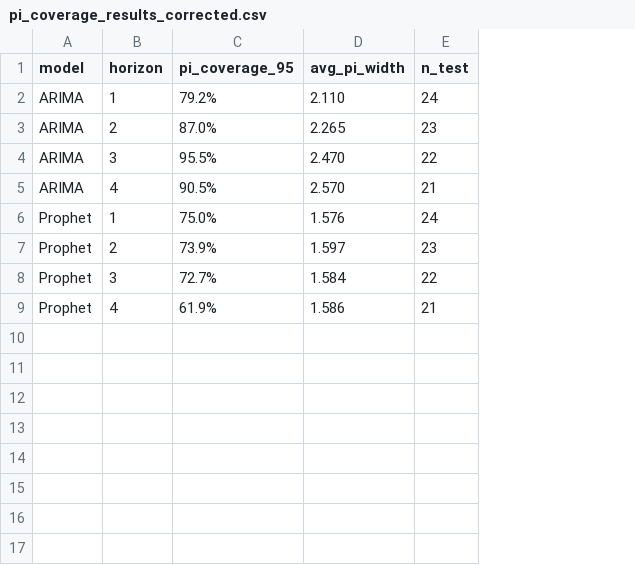
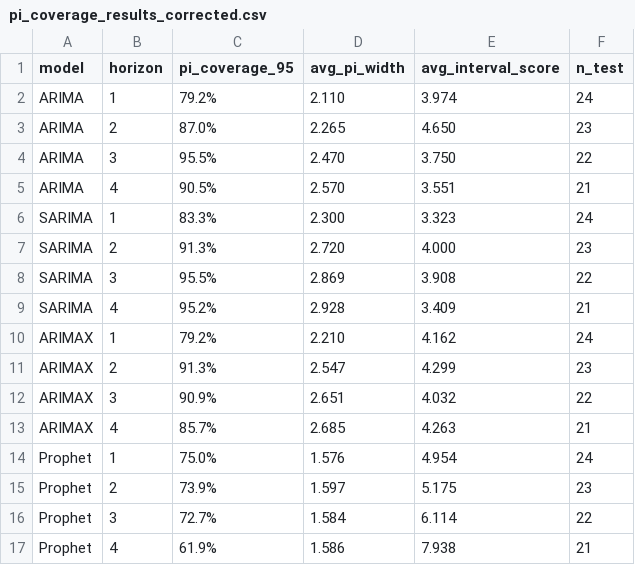
Before and after one commit to Dickuta/msc-uk-wheat-forecast, a CSV file: data/expected/pi_coverage_results_corrected.csv, drawn as a sheet; the diff names each change by its address in the sheet, - before the commit and + after, or states it on an @@ line.

Commit message:
Add fit cache for oracle stage and regenerate expected/output data
Cache deterministic model fits across CV and oracle phases in src/models.py,
extend predict_interval to SARIMA/ARIMAX, and refresh regenerated result
files plus README notes.

```diff
--- a/data/expected/pi_coverage_results_corrected.csv
+++ b/data/expected/pi_coverage_results_corrected.csv
+column E (avg_interval_score), rows 2-5: 3.974 | 4.650 | 3.750 | 3.551; rows 14-17: 4.954 | 5.175 | 6.114 | 7.938
+row 6: SARIMA | 1 | 83.3% | 2.300 | 3.323 | 24
+row 7: SARIMA | 2 | 91.3% | 2.720 | 4.000 | 23
+row 8: SARIMA | 3 | 95.5% | 2.869 | 3.908 | 22
+row 9: SARIMA | 4 | 95.2% | 2.928 | 3.409 | 21
+row 10: ARIMAX | 1 | 79.2% | 2.210 | 4.162 | 24
+row 11: ARIMAX | 2 | 91.3% | 2.547 | 4.299 | 23
+row 12: ARIMAX | 3 | 90.9% | 2.651 | 4.032 | 22
+row 13: ARIMAX | 4 | 85.7% | 2.685 | 4.263 | 21
```
Also changed, not shown: data/expected/arima_residual_ljungbox.csv, data/expected/model_comparison_results_corrected.csv, 14 other files.
